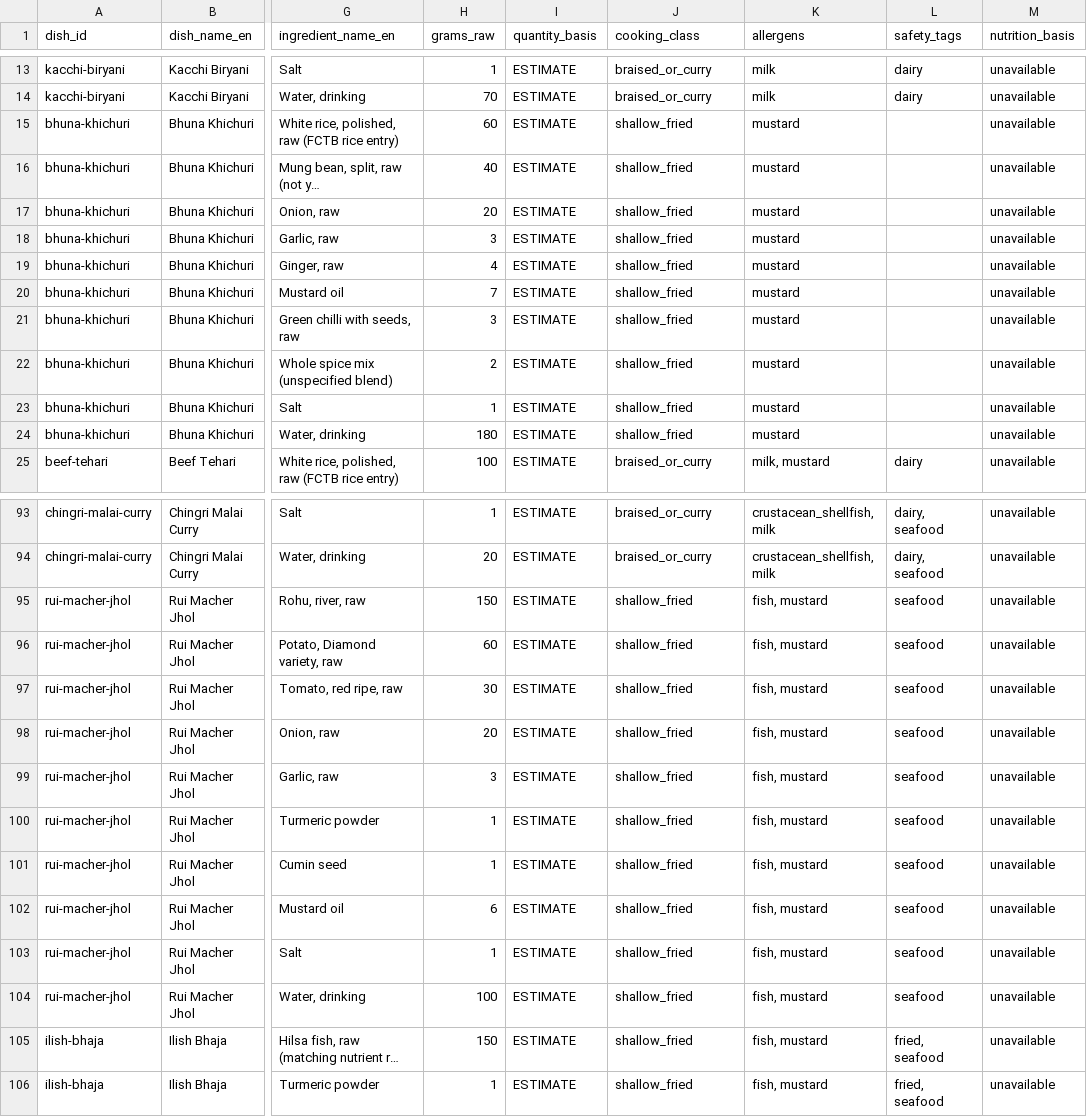
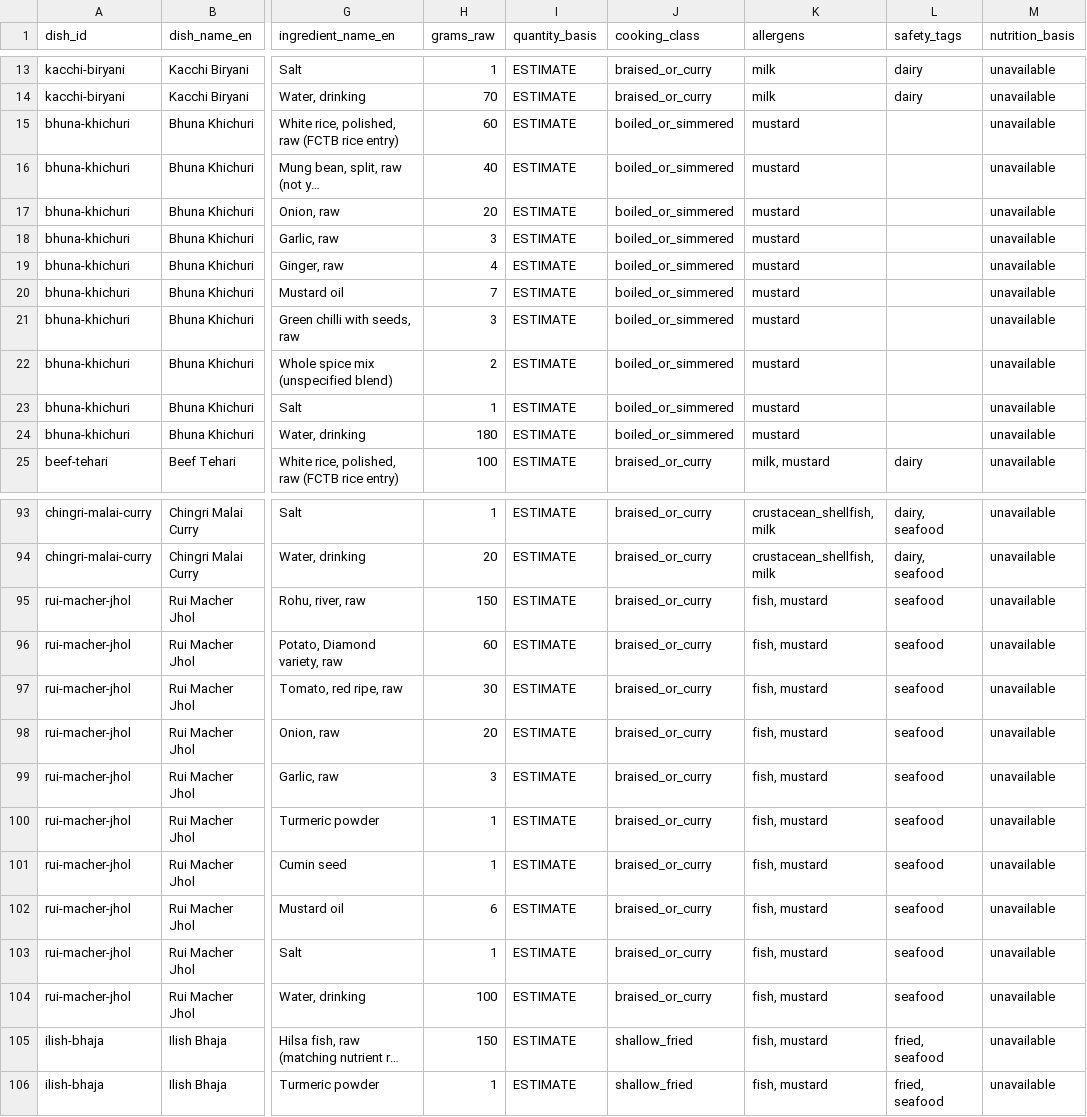
Before and after one commit to syeedur-01/SafePlate, a CSV file: packages/knowledge/data/review/dishes-review.csv, drawn as a sheet; only a part is shown, gaps mark what is left out; long unchanged cells end in …; the diff covers the shown part only; the diff names each change by its address in the sheet, - before the commit and + after, or states it on an @@ line.

```diff
--- a/packages/knowledge/data/review/dishes-review.csv
+++ b/packages/knowledge/data/review/dishes-review.csv
-J15:J24 (cooking_class): shallow_fried
+J15:J24 (cooking_class): boiled_or_simmered
-J95:J104 (cooking_class): shallow_fried
+J95:J104 (cooking_class): braised_or_curry
```
Also changed, not shown: 14 edited cells elsewhere in this file, packages/knowledge/data/review/rules-review.csv, 13 other files.
